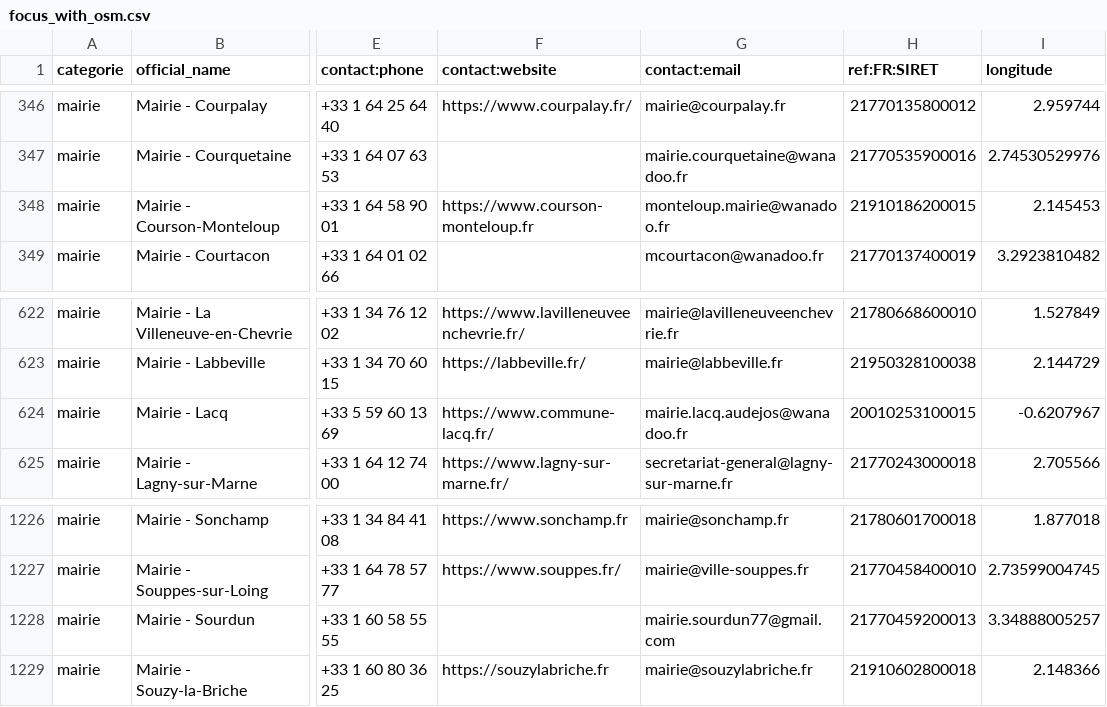
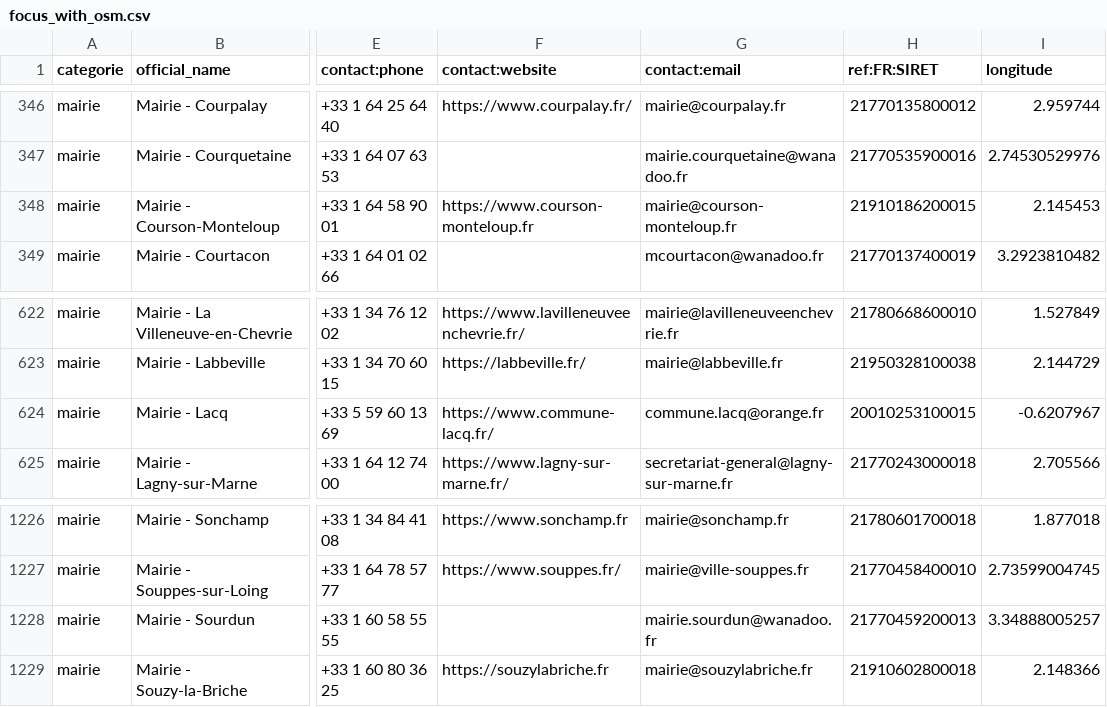
Before and after one commit to nlehuby/sepuqu, a CSV file: focus_with_osm.csv, drawn as a sheet; only a part is shown, gaps mark what is left out; the diff names each change by its address in the sheet, - before the commit and + after, or states it on an @@ line.

```diff
--- a/focus_with_osm.csv
+++ b/focus_with_osm.csv
-G348 (contact:email): monteloup.mairie@wanadoo.fr
+G348 (contact:email): mairie@courson-monteloup.fr
-G624 (contact:email): mairie.lacq.audejos@wanadoo.fr
+G624 (contact:email): commune.lacq@orange.fr
-G1228 (contact:email): mairie.sourdun77@gmail.com
+G1228 (contact:email): mairie.sourdun@wanadoo.fr
```
Also changed, not shown: france_travail.csv.
